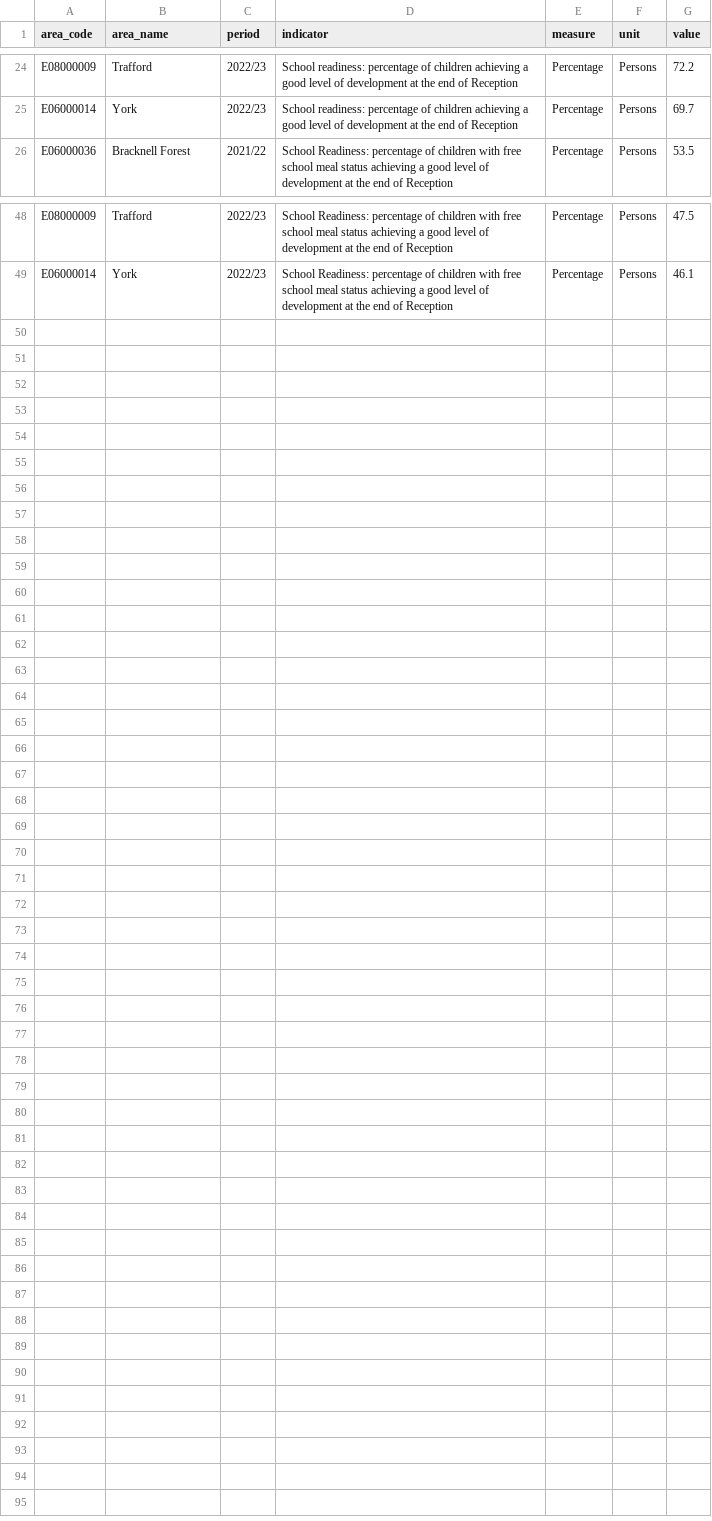
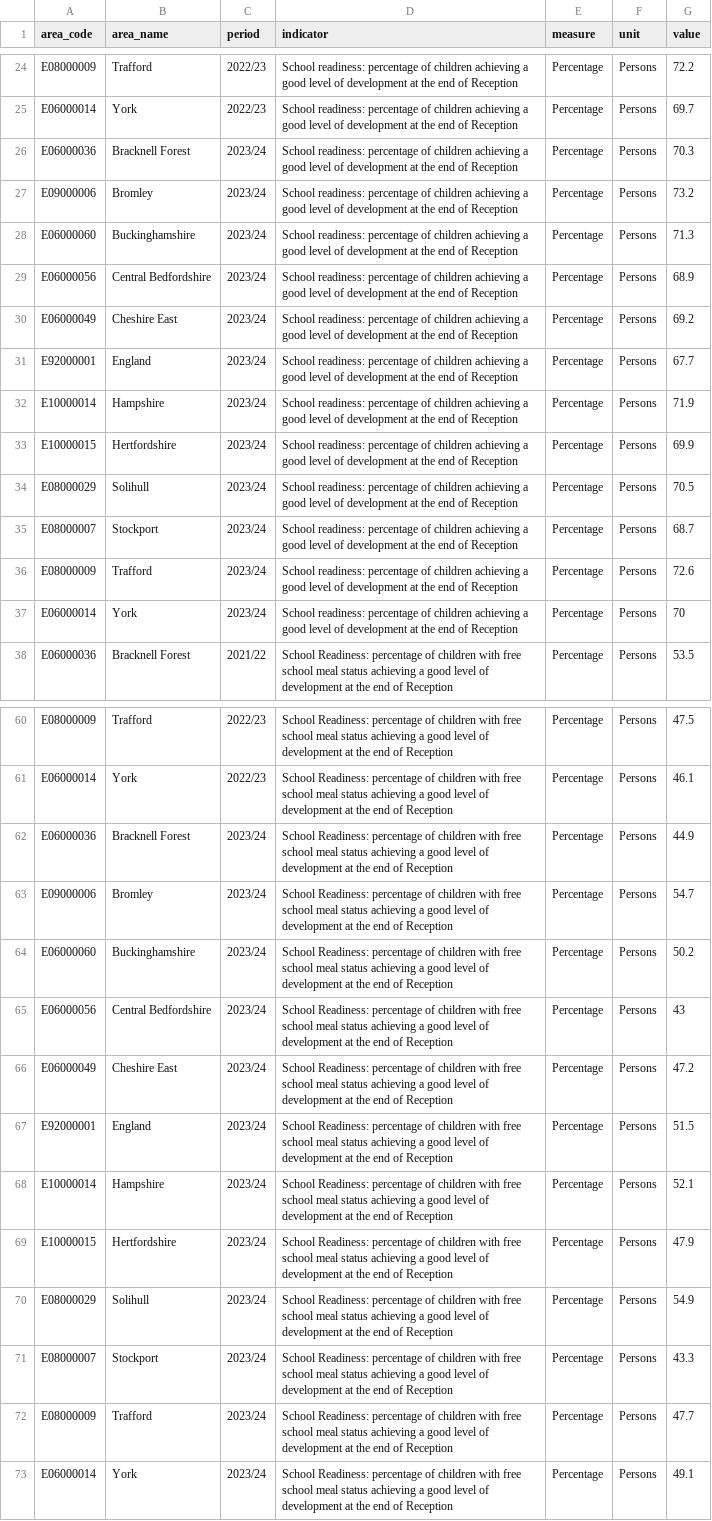
Before and after one commit to traffordDataLab/trafford_themes, a CSV file: data/children/school_readiness.csv, drawn as a sheet; only a part is shown, gaps mark what is left out.

Commit message:
Update school readiness to 23/24

```diff
--- a/data/children/school_readiness.csv
+++ b/data/children/school_readiness.csv
@@ -25,2 +25,14 @@ E08000009,Trafford,2022/23,School readiness: percentage of children achieving a
 E06000014,York,2022/23,School readiness: percentage of children achieving a good level of development at the end of Reception,Percentage,Persons,69.7
+E06000036,Bracknell Forest,2023/24,School readiness: percentage of children achieving a good level of development at the end of Reception,Percentage,Persons,70.3
+E09000006,Bromley,2023/24,School readiness: percentage of children achieving a good level of development at the end of Reception,Percentage,Persons,73.2
+E06000060,Buckinghamshire,2023/24,School readiness: percentage of children achieving a good level of development at the end of Reception,Percentage,Persons,71.3
+E06000056,Central Bedfordshire,2023/24,School readiness: percentage of children achieving a good level of development at the end of Reception,Percentage,Persons,68.9
+E06000049,Cheshire East,2023/24,School readiness: percentage of children achieving a good level of development at the end of Reception,Percentage,Persons,69.2
+E92000001,England,2023/24,School readiness: percentage of children achieving a good level of development at the end of Reception,Percentage,Persons,67.7
+E10000014,Hampshire,2023/24,School readiness: percentage of children achieving a good level of development at the end of Reception,Percentage,Persons,71.9
+E10000015,Hertfordshire,2023/24,School readiness: percentage of children achieving a good level of development at the end of Reception,Percentage,Persons,69.9
+E08000029,Solihull,2023/24,School readiness: percentage of children achieving a good level of development at the end of Reception,Percentage,Persons,70.5
+E08000007,Stockport,2023/24,School readiness: percentage of children achieving a good level of development at the end of Reception,Percentage,Persons,68.7
+E08000009,Trafford,2023/24,School readiness: percentage of children achieving a good level of development at the end of Reception,Percentage,Persons,72.6
+E06000014,York,2023/24,School readiness: percentage of children achieving a good level of development at the end of Reception,Percentage,Persons,70
 E06000036,Bracknell Forest,2021/22,School Readiness: percentage of children with free school meal status achieving a good level of development at the end of Reception,Percentage,Persons,53.5
@@ -49 +61,13 @@ E08000009,Trafford,2022/23,School Readiness: percentage of children with free sc
 E06000014,York,2022/23,School Readiness: percentage of children with free school meal status achieving a good level of development at the end of Reception,Percentage,Persons,46.1
+E06000036,Bracknell Forest,2023/24,School Readiness: percentage of children with free school meal status achieving a good level of development at the end of Reception,Percentage,Persons,44.9
+E09000006,Bromley,2023/24,School Readiness: percentage of children with free school meal status achieving a good level of development at the end of Reception,Percentage,Persons,54.7
+E06000060,Buckinghamshire,2023/24,School Readiness: percentage of children with free school meal status achieving a good level of development at the end of Reception,Percentage,Persons,50.2
+E06000056,Central Bedfordshire,2023/24,School Readiness: percentage of children with free school meal status achieving a good level of development at the end of Reception,Percentage,Persons,43
+E06000049,Cheshire East,2023/24,School Readiness: percentage of children with free school meal status achieving a good level of development at the end of Reception,Percentage,Persons,47.2
+E92000001,England,2023/24,School Readiness: percentage of children with free school meal status achieving a good level of development at the end of Reception,Percentage,Persons,51.5
+E10000014,Hampshire,2023/24,School Readiness: percentage of children with free school meal status achieving a good level of development at the end of Reception,Percentage,Persons,52.1
+E10000015,Hertfordshire,2023/24,School Readiness: percentage of children with free school meal status achieving a good level of development at the end of Reception,Percentage,Persons,47.9
+E08000029,Solihull,2023/24,School Readiness: percentage of children with free school meal status achieving a good level of development at the end of Reception,Percentage,Persons,54.9
+E08000007,Stockport,2023/24,School Readiness: percentage of children with free school meal status achieving a good level of development at the end of Reception,Percentage,Persons,43.3
+E08000009,Trafford,2023/24,School Readiness: percentage of children with free school meal status achieving a good level of development at the end of Reception,Percentage,Persons,47.7
+E06000014,York,2023/24,School Readiness: percentage of children with free school meal status achieving a good level of development at the end of Reception,Percentage,Persons,49.1
```
